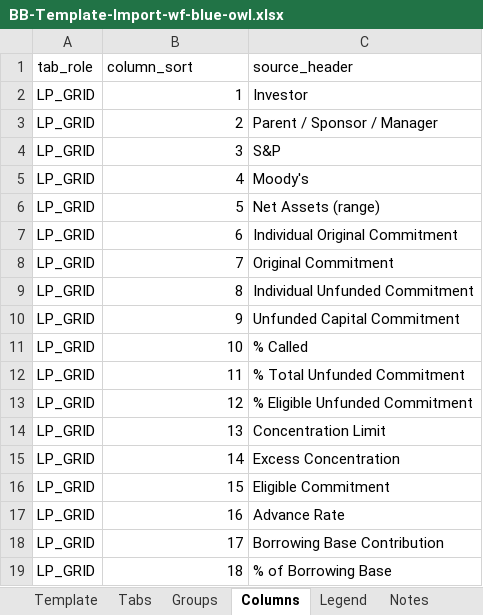
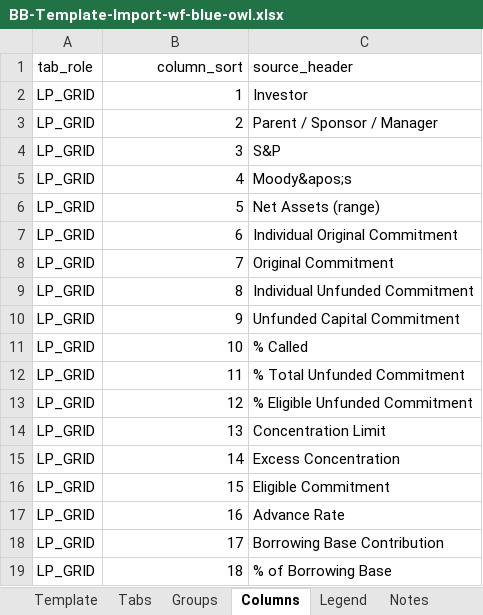
Before and after one commit to alexlen01/pe-sub-jobs, an Excel workbook: data/bb-templates/BB-Template-Import-wf-blue-owl.xlsx, sheet Columns, drawn as a sheet; values as stored, in another font and other column widths than the file's, no borders; the diff names each change by its address in the sheet, - before the commit and + after, or states it on an @@ line.

```diff
--- a/data/bb-templates/BB-Template-Import-wf-blue-owl.xlsx (sheet Columns)
+++ b/data/bb-templates/BB-Template-Import-wf-blue-owl.xlsx (sheet Columns)
-B1 alignment: left
+B1 alignment: right
-C5 (source_header): Moody's
+C5 (source_header): Moody&apos;s
```
Also changed, not shown: sheet Tabs, sheet Template, sheet Notes, sheet Legend, sheet Groups, data/bb-templates/BB-Template-Import-gs-blue-owl.xlsx, 2 other files.
